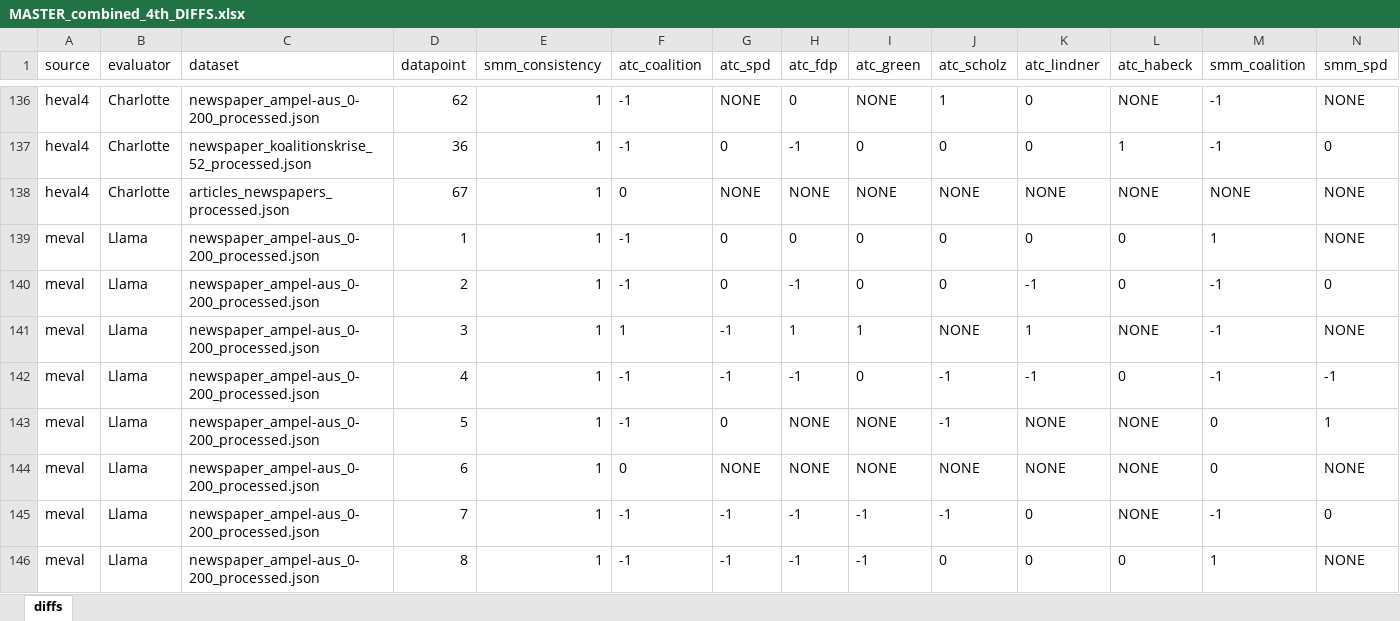
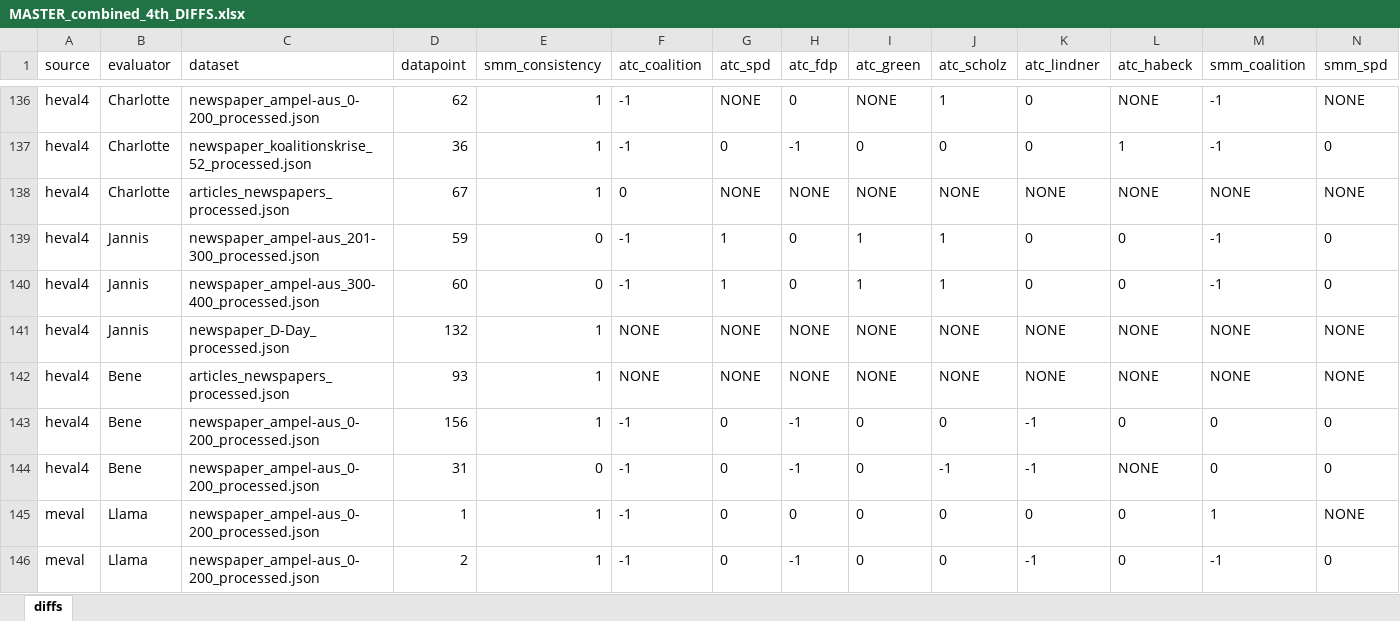
Before and after one commit to EfeSenerr/llm-judge, an Excel workbook: data/processed/4th/MASTER_combined_4th_DIFFS.xlsx, sheet diffs, drawn as a sheet; only a part is shown, gaps mark what is left out; the shorter side is filled out with more unchanged rows; values as stored, in another font and other column widths than the file's, no borders; rows hold the shown columns only; the diff names each change by its address in the sheet, - before the commit and + after, or states it on an @@ line.

Commit message:
finalized heval4 (fix)

```diff
--- a/data/processed/4th/MASTER_combined_4th_DIFFS.xlsx (sheet diffs)
+++ b/data/processed/4th/MASTER_combined_4th_DIFFS.xlsx (sheet diffs)
+row 139: heval4 | Jannis | newspaper_ampel-aus_201-300_processed.json | 59 | 0 | -1 | 1 | 0 | 1 | 1 | 0 | 0 | -1 | 0
+row 140: heval4 | Jannis | newspaper_ampel-aus_300-400_processed.json | 60 | 0 | -1 | 1 | 0 | 1 | 1 | 0 | 0 | -1 | 0
+row 141: heval4 | Jannis | newspaper_D-Day_processed.json | 132 | 1 | NONE | NONE | NONE | NONE | NONE | NONE | NONE | NONE | NONE
+row 142: heval4 | Bene | articles_newspapers_processed.json | 93 | 1 | NONE | NONE | NONE | NONE | NONE | NONE | NONE | NONE | NONE
+row 143: heval4 | Bene | newspaper_ampel-aus_0-200_processed.json | 156 | 1 | -1 | 0 | -1 | 0 | 0 | -1 | 0 | 0 | 0
+row 144: heval4 | Bene | newspaper_ampel-aus_0-200_processed.json | 31 | 0 | -1 | 0 | -1 | 0 | -1 | -1 | NONE | 0 | 0
```
Also changed, not shown: data/processed/4th/MASTER_combined_4th.xlsx, data/processed/4th/MASTER_human-eval_4th.xlsx, 9 other files.
